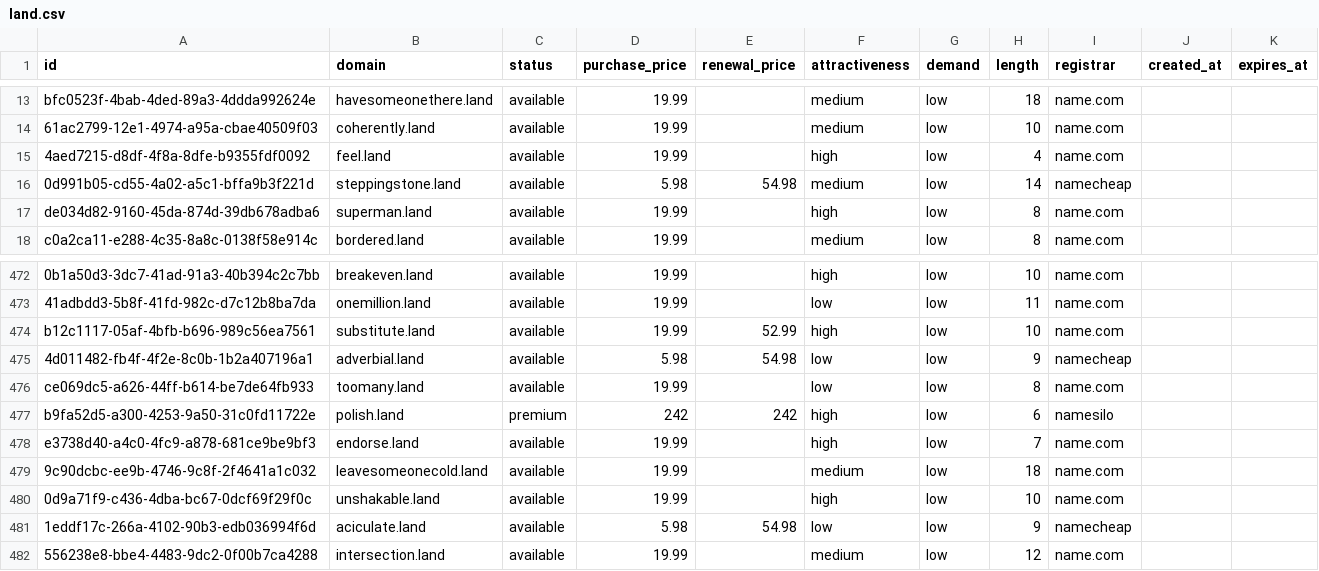
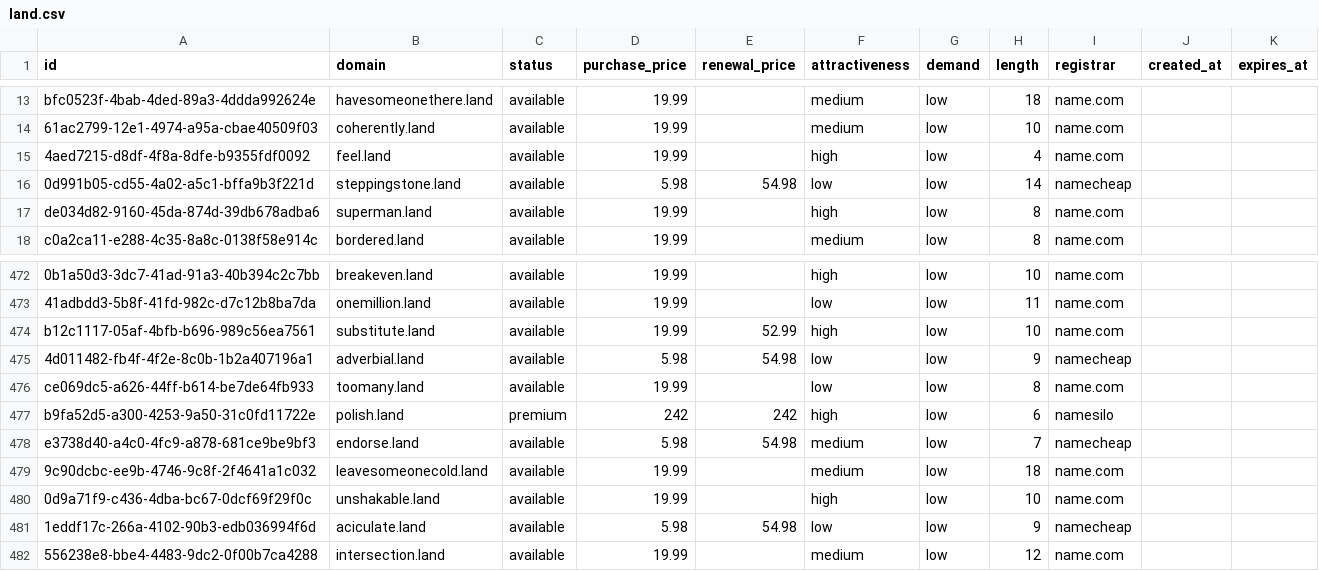
Before and after one commit to UniqueDomains/land-oneword-domains, a CSV file: land.csv, drawn as a sheet; only a part is shown, gaps mark what is left out.

Commit message:
Domains update

```diff
--- a/land.csv
+++ b/land.csv
@@ -15,3 +15,3 @@ bfc0523f-4bab-4ded-89a3-4ddda992624e,havesomeonethere.land,available,19.99,,medi
 4aed7215-d8df-4f8a-8dfe-b9355fdf0092,feel.land,available,19.99,,high,low,4,name.com,,
-0d991b05-cd55-4a02-a5c1-bffa9b3f221d,steppingstone.land,available,5.98,54.98,medium,low,14,namecheap,,
+0d991b05-cd55-4a02-a5c1-bffa9b3f221d,steppingstone.land,available,5.98,54.98,low,low,14,namecheap,,
 de034d82-9160-45da-874d-39db678adba6,superman.land,available,19.99,,high,low,8,name.com,,
@@ -477,3 +477,3 @@ ce069dc5-a626-44ff-b614-be7de64fb933,toomany.land,available,19.99,,low,low,8,nam
 b9fa52d5-a300-4253-9a50-31c0fd11722e,polish.land,premium,242,242,high,low,6,namesilo,,
-e3738d40-a4c0-4fc9-a878-681ce9be9bf3,endorse.land,available,19.99,,high,low,7,name.com,,
+e3738d40-a4c0-4fc9-a878-681ce9be9bf3,endorse.land,available,5.98,54.98,medium,low,7,namecheap,,
 9c90dcbc-ee9b-4746-9c8f-2f4641a1c032,leavesomeonecold.land,available,19.99,,medium,low,18,name.com,,
```
Also changed, not shown: 4 other files.
